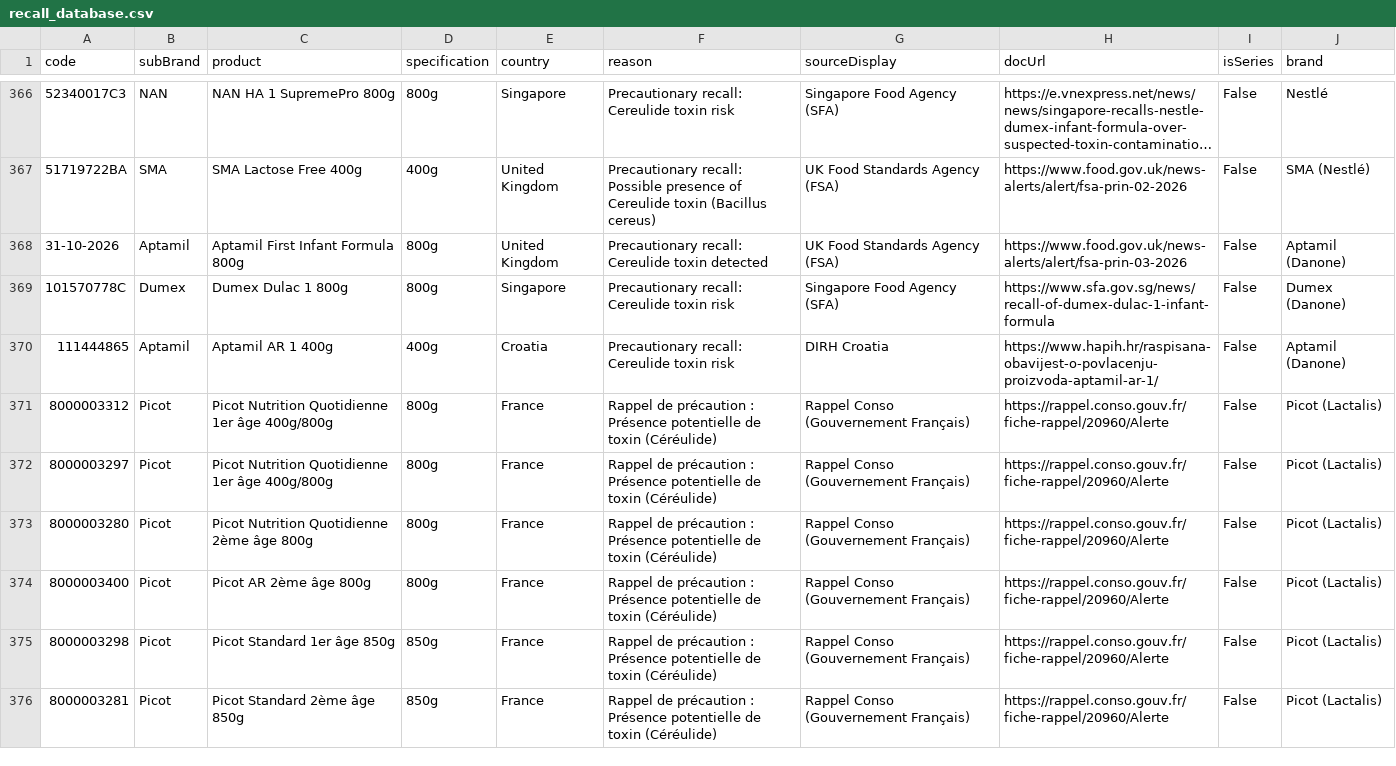
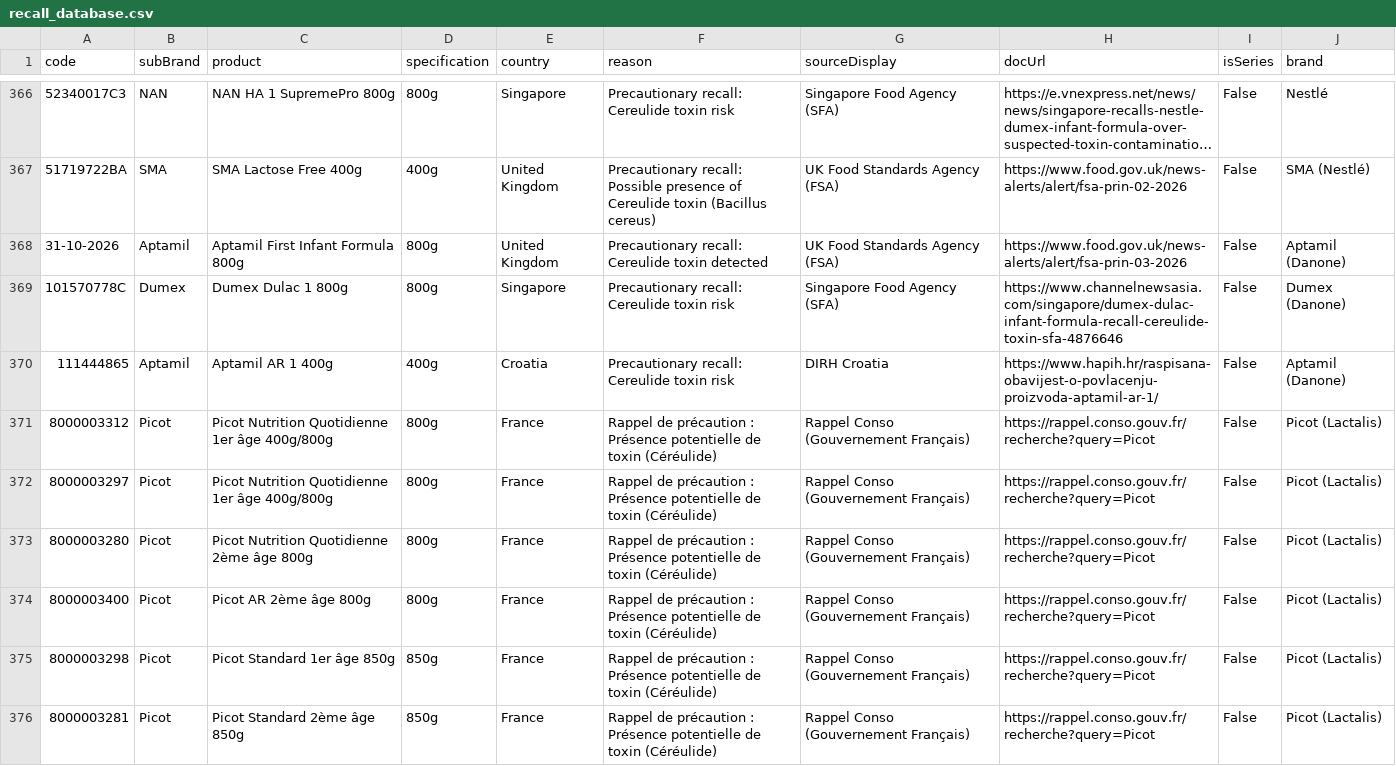
Before and after one commit to MilesXLab/nestle-recall-checker, a CSV file: recall_database.csv, drawn as a sheet; only a part is shown, gaps mark what is left out; long unchanged cells end in …; the diff names each change by its address in the sheet, - before the commit and + after, or states it on an @@ line.

Commit message:
legal: update license terms to CC BY-NC 4.0 and add safety warnings; feat: verify and correct official recall links

```diff
--- a/recall_database.csv
+++ b/recall_database.csv
-H369 (docUrl): https://www.sfa.gov.sg/news/recall-of-dumex-dulac-1-infant-formula
+H369 (docUrl): https://www.channelnewsasia.com/singapore/dumex-dulac-infant-formula-recall-cereulide-toxin-sfa-4876646
-H371:H376 (docUrl): https://rappel.conso.gouv.fr/fiche-rappel/20960/Alerte
+H371:H376 (docUrl): https://rappel.conso.gouv.fr/recherche?query=Picot
```
Also changed, not shown: 5 other files.
